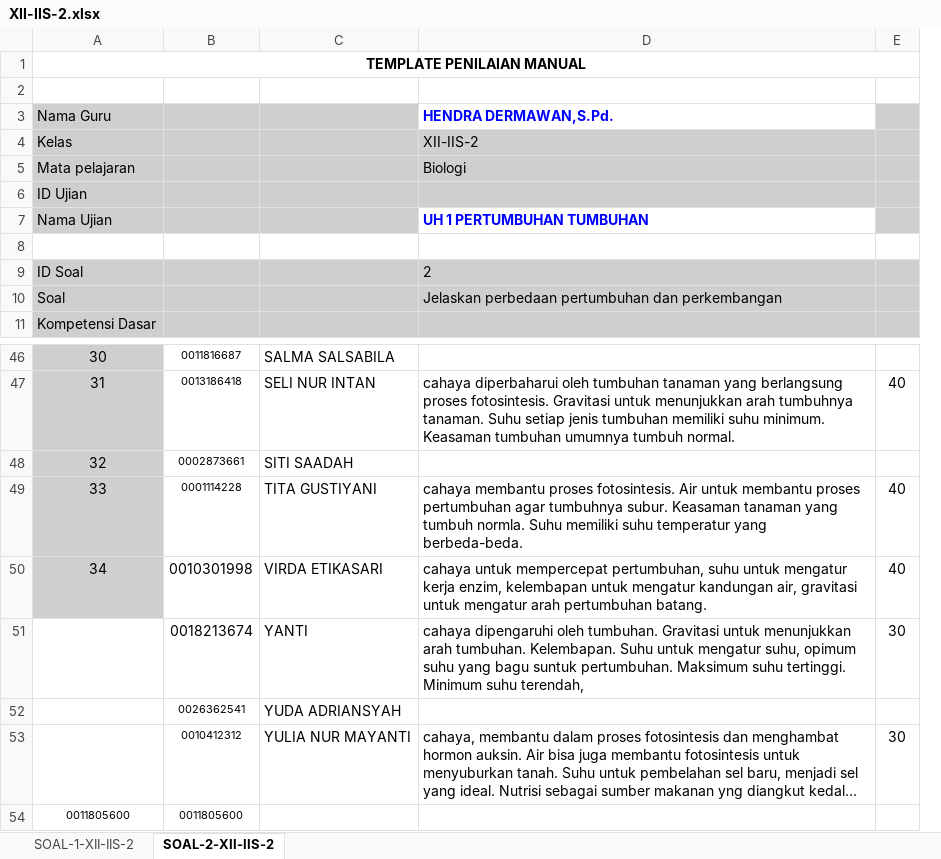
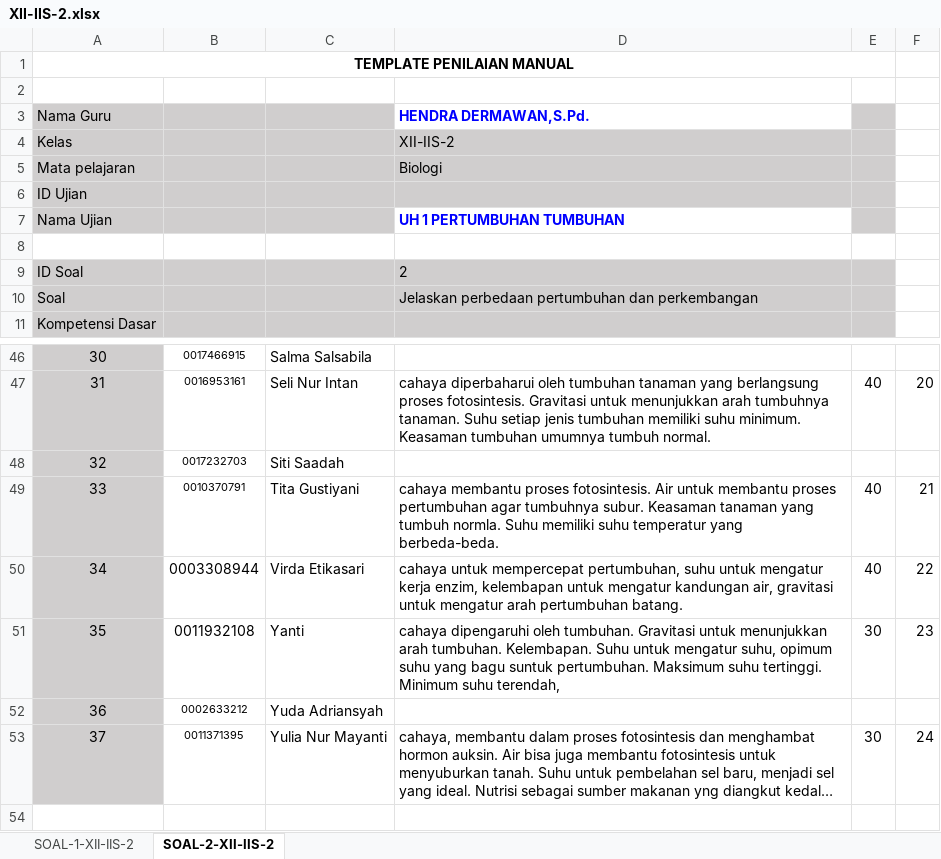
Before and after one commit to MufidJamaluddin/Aplikasi-Penilaian-Otomatis-Esai-BI, an Excel workbook: data/XII-IIS-2.xlsx, sheet SOAL-2-XII-IIS-2, drawn as a sheet; only a part is shown, gaps mark what is left out; long unchanged cells end in …; values as stored, in another font and other column widths than the file's, no borders; conditional formats not drawn; removed rows and columns are numbered as before the commit, all else as after; the diff names each change by its address in the sheet, - before the commit and + after, or states it on an @@ line.

```diff
--- a/data/XII-IIS-2.xlsx (sheet SOAL-2-XII-IIS-2)
+++ b/data/XII-IIS-2.xlsx (sheet SOAL-2-XII-IIS-2)
-column B, rows 46-53: 0011816687 | 0013186418 | 0002873661 | 0001114228 | 0010301998 | 0018213674 | 0026362541 | 0010412312
-column C, rows 46-53: SALMA SALSABILA | SELI NUR INTAN | SITI SAADAH | TITA GUSTIYANI | VIRDA ETIKASARI | YANTI | YUDA ADRIANSYAH | YULIA NUR MAYANTI
+column B, rows 46-53: 0017466915 | 0016953161 | 0017232703 | 0010370791 | 0003308944 | 0011932108 | 0002633212 | 0011371395
+column C, rows 46-53: Salma Salsabila | Seli Nur Intan | Siti Saadah | Tita Gustiyani | Virda Etikasari | Yanti | Yuda Adriansyah | Yulia Nur Mayanti
+column F, rows 47-53: 20 |  | 21 | 22 | 23 |  | 24
@@ column A renumbered between rows 51 and 53 @@
-A51:A53 fill: none
+A51:A53 fill: #D0CECE
-row 54: 0011805600 | 0011805600
```
Also changed, not shown: sheet SOAL-1-XII-IIS-2, data/XII-IIS-1.xlsx, data/XII-MIA-1.xlsx, 4 other files.
